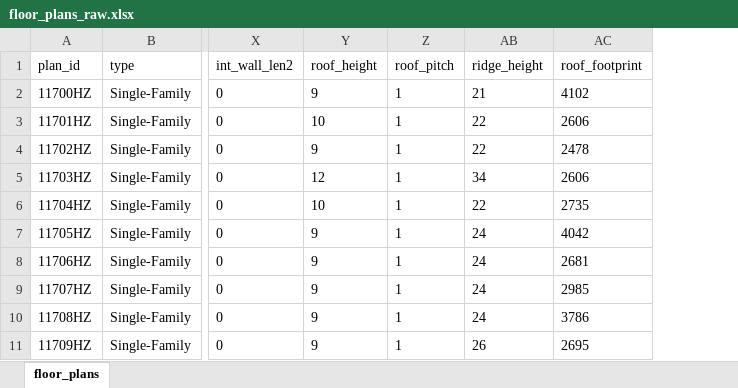
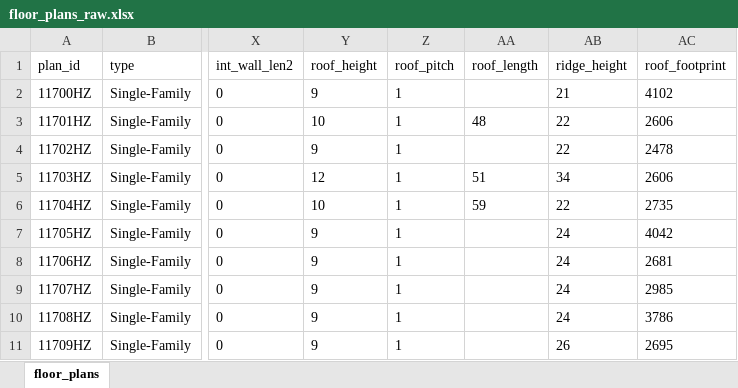
Before and after one commit to sebastianrowan/building_impact_model, an Excel workbook: data/floor_plans_raw.xlsx, sheet floor_plans, drawn as a sheet; only a part is shown, gaps mark what is left out; values as stored, in another font and other column widths than the file's, no borders; conditional formats not drawn; the diff names each change by its address in the sheet, - before the commit and + after, or states it on an @@ line.

```diff
--- a/data/floor_plans_raw.xlsx (sheet floor_plans)
+++ b/data/floor_plans_raw.xlsx (sheet floor_plans)
@@ column AA (roof_length) unhidden, rows 3-6: 48 |  | 51 | 59 @@
```
Also changed, not shown: data/component_cost_lca_data.xlsx, 2 other files.
